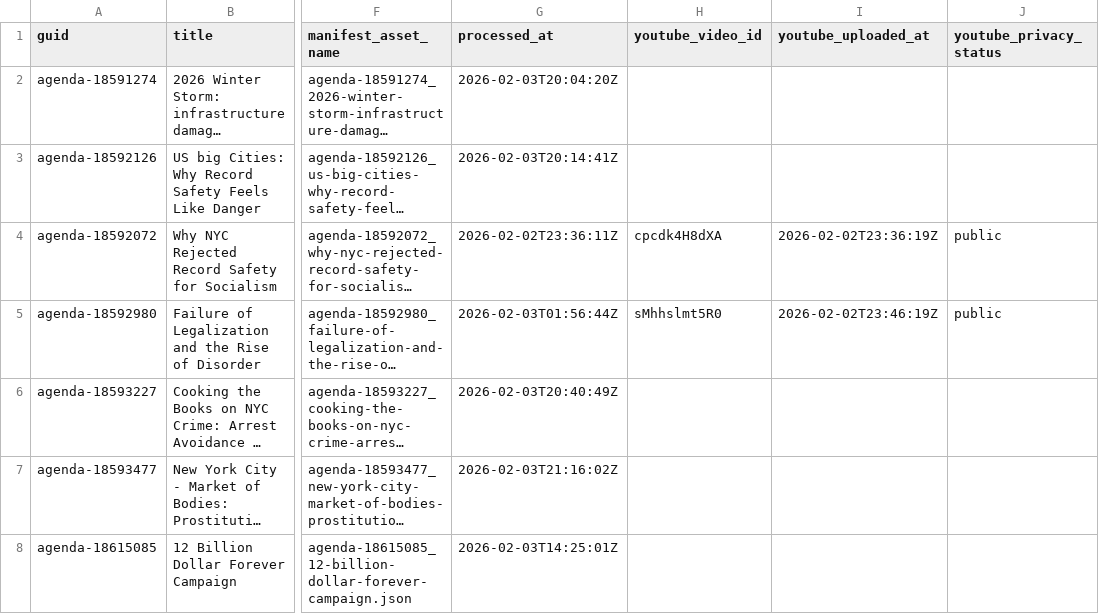
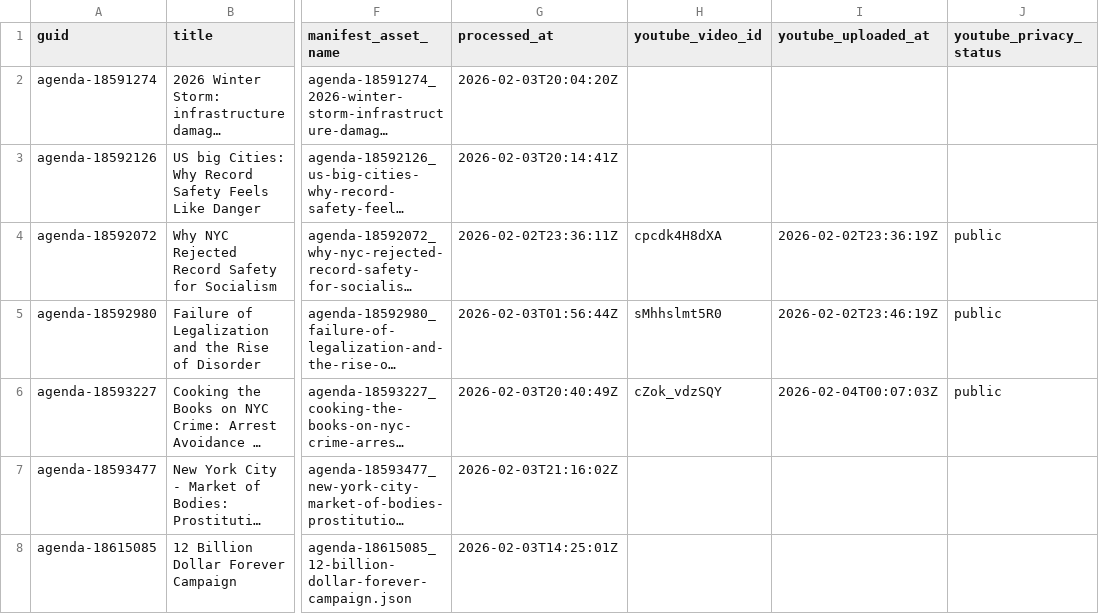
Before and after one commit to agenda-podcast/podcast-archive, a CSV file: data/video-data/status.csv, drawn as a sheet; only a part is shown, gaps mark what is left out; long unchanged cells end in …; the diff names each change by its address in the sheet, - before the commit and + after, or states it on an @@ line.

```diff
--- a/data/video-data/status.csv
+++ b/data/video-data/status.csv
-H6 (youtube_video_id): (empty)
+H6 (youtube_video_id): cZok_vdzSQY
-I6 (youtube_uploaded_at): (empty)
+I6 (youtube_uploaded_at): 2026-02-04T00:07:03Z
-J6 (youtube_privacy_status): (empty)
+J6 (youtube_privacy_status): public
```
Also changed, not shown: 3 other files.
